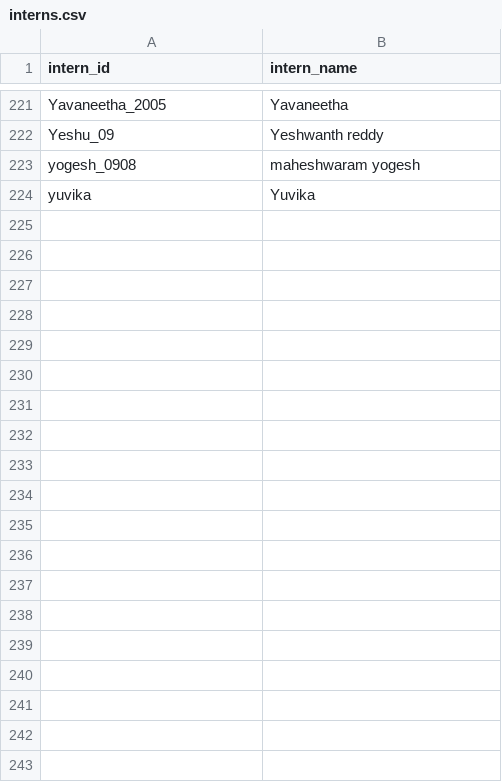
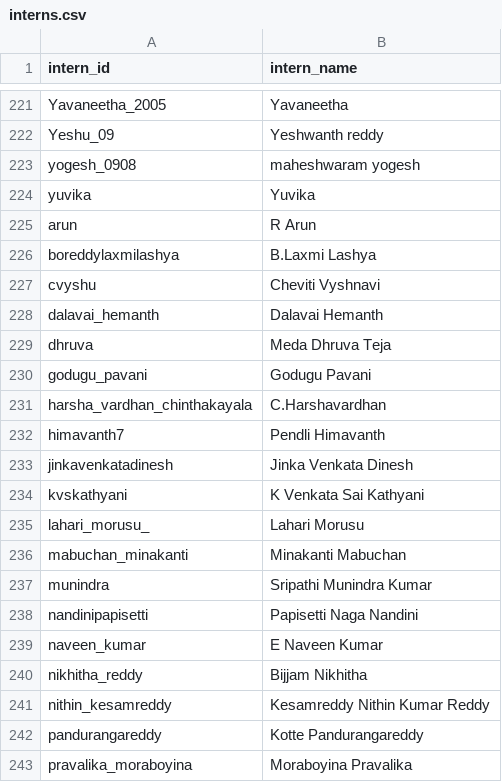
Before and after one commit to SathOps/Activity-Tracker, a CSV file: frontend/public/assets/interns.csv, drawn as a sheet; only a part is shown, gaps mark what is left out; the diff covers the shown part only.

```diff
--- a/frontend/public/assets/interns.csv
+++ b/frontend/public/assets/interns.csv
@@ -224 +224,20 @@ yogesh_0908,maheshwaram yogesh
 yuvika,Yuvika
+arun,R Arun
+boreddylaxmilashya,B.Laxmi Lashya
+cvyshu,Cheviti Vyshnavi
+dalavai_hemanth,Dalavai Hemanth
+dhruva,Meda Dhruva Teja
+godugu_pavani,Godugu Pavani
+harsha_vardhan_chinthakayala,C.Harshavardhan
+himavanth7,Pendli Himavanth
+jinkavenkatadinesh,Jinka Venkata Dinesh
+kvskathyani,K Venkata Sai Kathyani
+lahari_morusu_,Lahari Morusu
+mabuchan_minakanti,Minakanti Mabuchan
+munindra,Sripathi Munindra Kumar
+nandinipapisetti,Papisetti Naga Nandini
+naveen_kumar,E Naveen Kumar
+nikhitha_reddy,Bijjam Nikhitha
+nithin_kesamreddy,Kesamreddy Nithin Kumar Reddy
+pandurangareddy,Kotte Pandurangareddy
+pravalika_moraboyina,Moraboyina Pravalika
```
Also changed, not shown: 10 added rows elsewhere in this file, frontend/public/assets/team_members.csv, frontend/public/assets/teams.csv.
